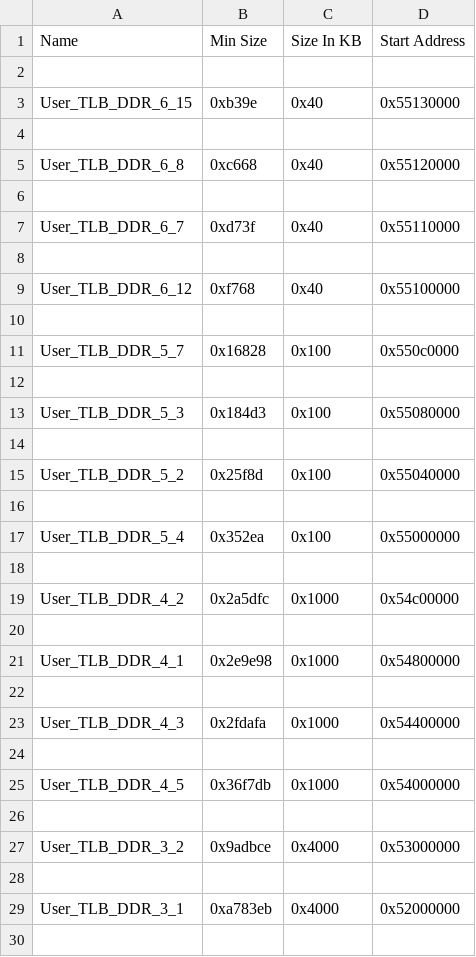
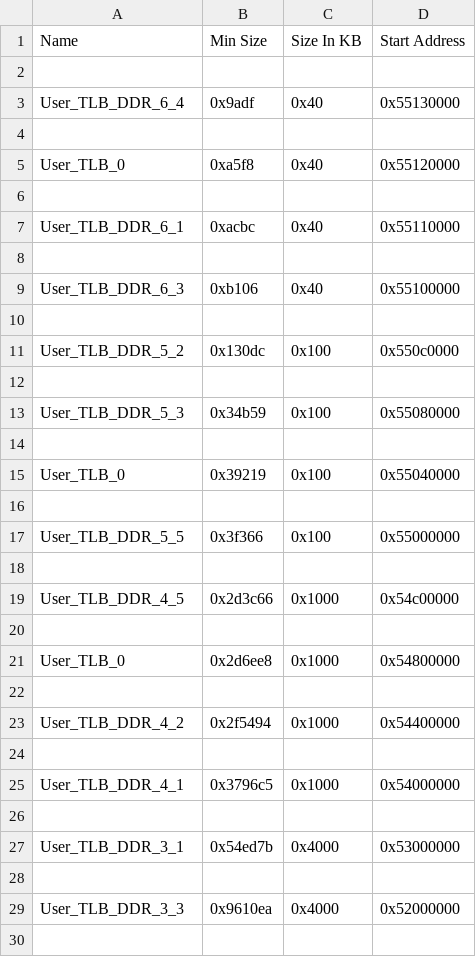
Before and after one commit to abigailfrancis/ALGOR_FNDTN_SW, a CSV file: generated_tlbs_worst_case.csv, drawn as a sheet; only a part is shown; the diff covers the shown part only.

```diff
--- a/generated_tlbs_worst_case.csv
+++ b/generated_tlbs_worst_case.csv
@@ -2,29 +2,29 @@ Name,Min Size,Size In KB,Start Address
 
-User_TLB_DDR_6_15,0xb39e,0x40,0x55130000
+User_TLB_DDR_6_4,0x9adf,0x40,0x55130000
 
-User_TLB_DDR_6_8,0xc668,0x40,0x55120000
+User_TLB_0,0xa5f8,0x40,0x55120000
 
-User_TLB_DDR_6_7,0xd73f,0x40,0x55110000
+User_TLB_DDR_6_1,0xacbc,0x40,0x55110000
 
-User_TLB_DDR_6_12,0xf768,0x40,0x55100000
+User_TLB_DDR_6_3,0xb106,0x40,0x55100000
 
-User_TLB_DDR_5_7,0x16828,0x100,0x550c0000
+User_TLB_DDR_5_2,0x130dc,0x100,0x550c0000
 
-User_TLB_DDR_5_3,0x184d3,0x100,0x55080000
+User_TLB_DDR_5_3,0x34b59,0x100,0x55080000
 
-User_TLB_DDR_5_2,0x25f8d,0x100,0x55040000
+User_TLB_0,0x39219,0x100,0x55040000
 
-User_TLB_DDR_5_4,0x352ea,0x100,0x55000000
+User_TLB_DDR_5_5,0x3f366,0x100,0x55000000
 
-User_TLB_DDR_4_2,0x2a5dfc,0x1000,0x54c00000
+User_TLB_DDR_4_5,0x2d3c66,0x1000,0x54c00000
 
-User_TLB_DDR_4_1,0x2e9e98,0x1000,0x54800000
+User_TLB_0,0x2d6ee8,0x1000,0x54800000
 
-User_TLB_DDR_4_3,0x2fdafa,0x1000,0x54400000
+User_TLB_DDR_4_2,0x2f5494,0x1000,0x54400000
 
-User_TLB_DDR_4_5,0x36f7db,0x1000,0x54000000
+User_TLB_DDR_4_1,0x3796c5,0x1000,0x54000000
 
-User_TLB_DDR_3_2,0x9adbce,0x4000,0x53000000
+User_TLB_DDR_3_1,0x54ed7b,0x4000,0x53000000
 
-User_TLB_DDR_3_1,0xa783eb,0x4000,0x52000000
+User_TLB_DDR_3_3,0x9610ea,0x4000,0x52000000
 
```
Also changed, not shown: 20 edited cells elsewhere in this file, generated_memory_sections_average_case.csv, generated_memory_sections_best_case.csv, 4 other files.
